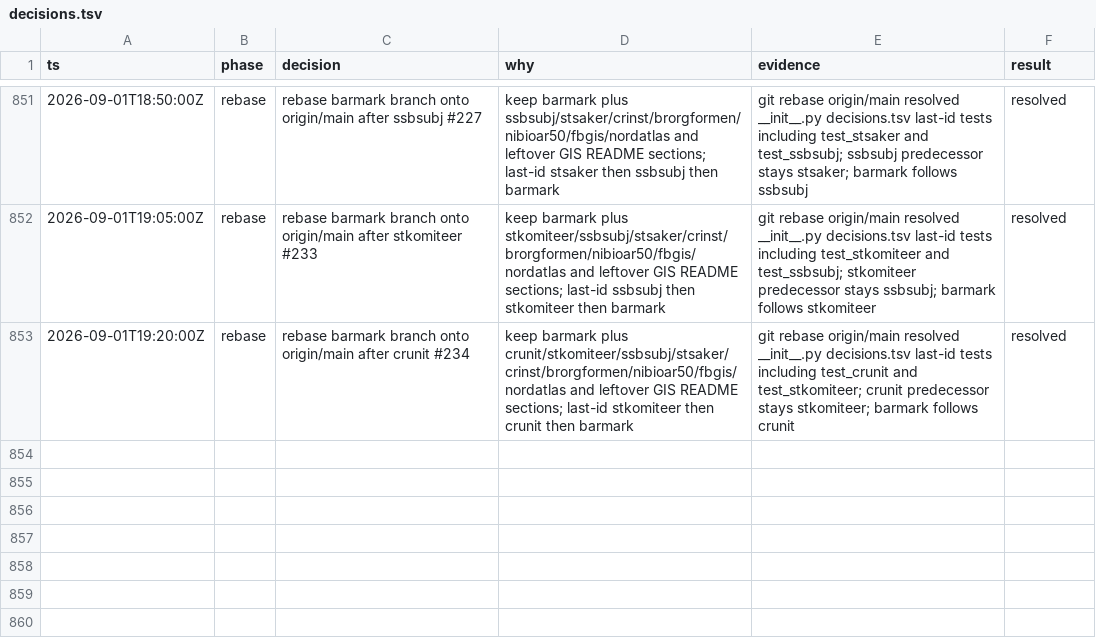
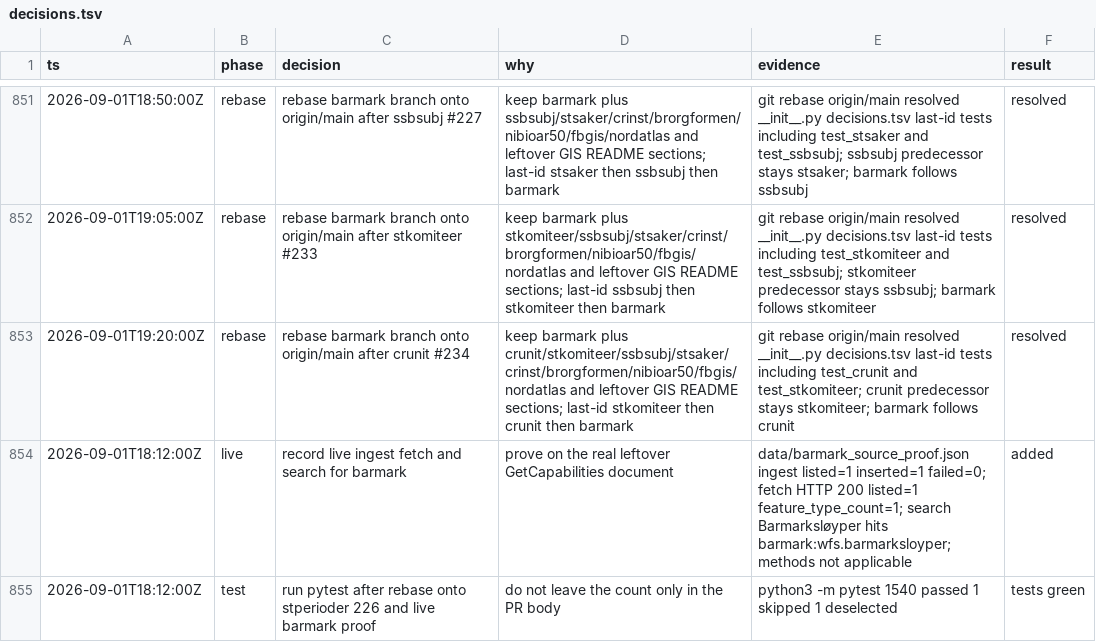
Before and after one commit to Solvelangseth/public-data-agent, a TSV file: decisions.tsv, drawn as a sheet; only a part is shown, gaps mark what is left out.

```diff
--- a/decisions.tsv
+++ b/decisions.tsv
@@ -853 +853,3 @@ ts	phase	decision	why	evidence	result
 2026-09-01T19:20:00Z	rebase	rebase barmark branch onto origin/main after crunit #234	keep barmark plus crunit/stkomiteer/ssbsubj/stsaker/crinst/brorgformen/nibioar50/fbgis/nordatlas and leftover GIS README sections; last-id stkomiteer then crunit then barmark	git rebase origin/main resolved __init__.py decisions.tsv last-id tests including test_crunit and test_stkomiteer; crunit predecessor stays stkomiteer; barmark follows crunit	resolved
+2026-09-01T18:12:00Z	live	record live ingest fetch and search for barmark	prove on the real leftover GetCapabilities document	data/barmark_source_proof.json ingest listed=1 inserted=1 failed=0; fetch HTTP 200 listed=1 feature_type_count=1; search Barmarksløyper hits barmark:wfs.barmarksloyper; methods not applicable	added
+2026-09-01T18:12:00Z	test	run pytest after rebase onto stperioder 226 and live barmark proof	do not leave the count only in the PR body	python3 -m pytest 1540 passed 1 skipped 1 deselected	tests green
```
Also changed, not shown: 2 other files.
